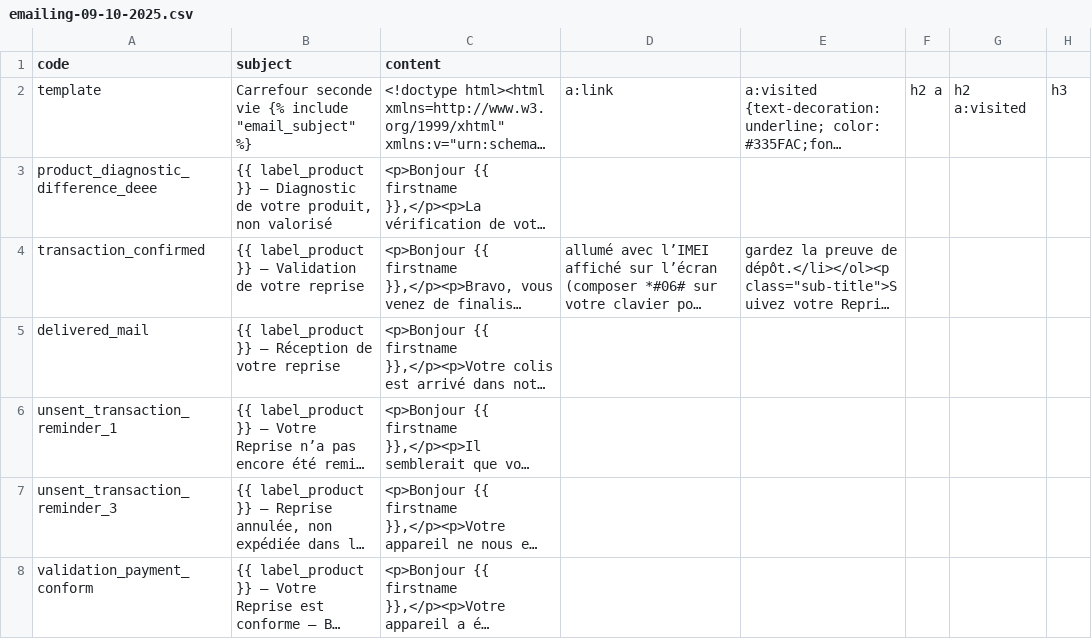
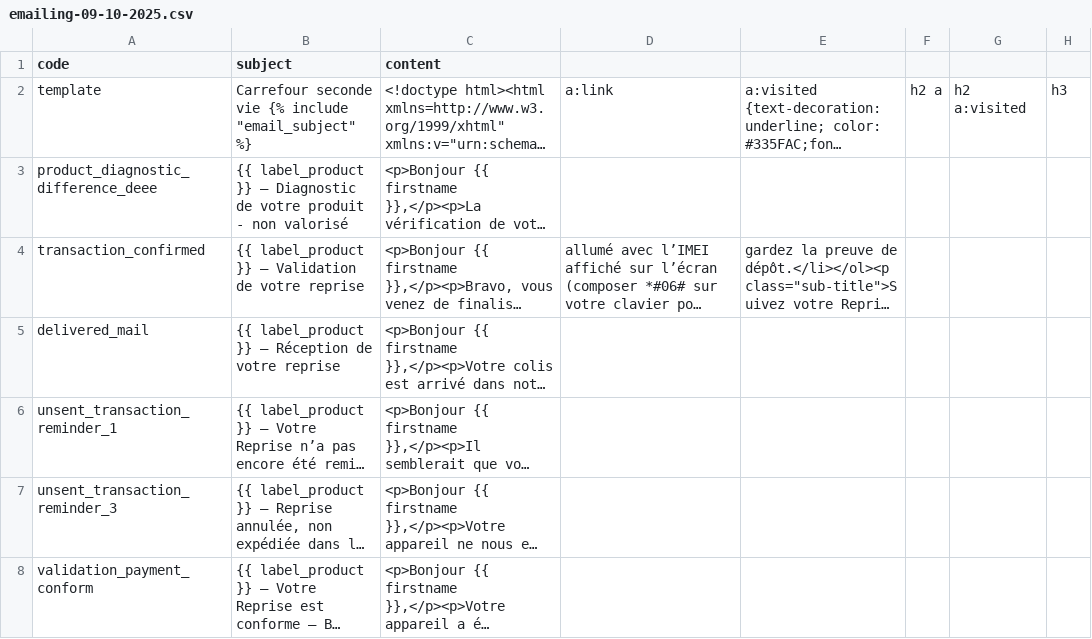
Before and after one commit to anseisdemetz/anseisdemetz.github.io, a CSV file: emailing-09-10-2025.csv, drawn as a sheet; only a part is shown; long unchanged cells end in …; the diff names each change by its address in the sheet, - before the commit and + after, or states it on an @@ line.

Commit message:
Correrction CSV

```diff
--- a/emailing-09-10-2025.csv
+++ b/emailing-09-10-2025.csv
-B3 (subject): …de votre produit, non valorisé
+B3 (subject): …de votre produit - non valorisé
```
